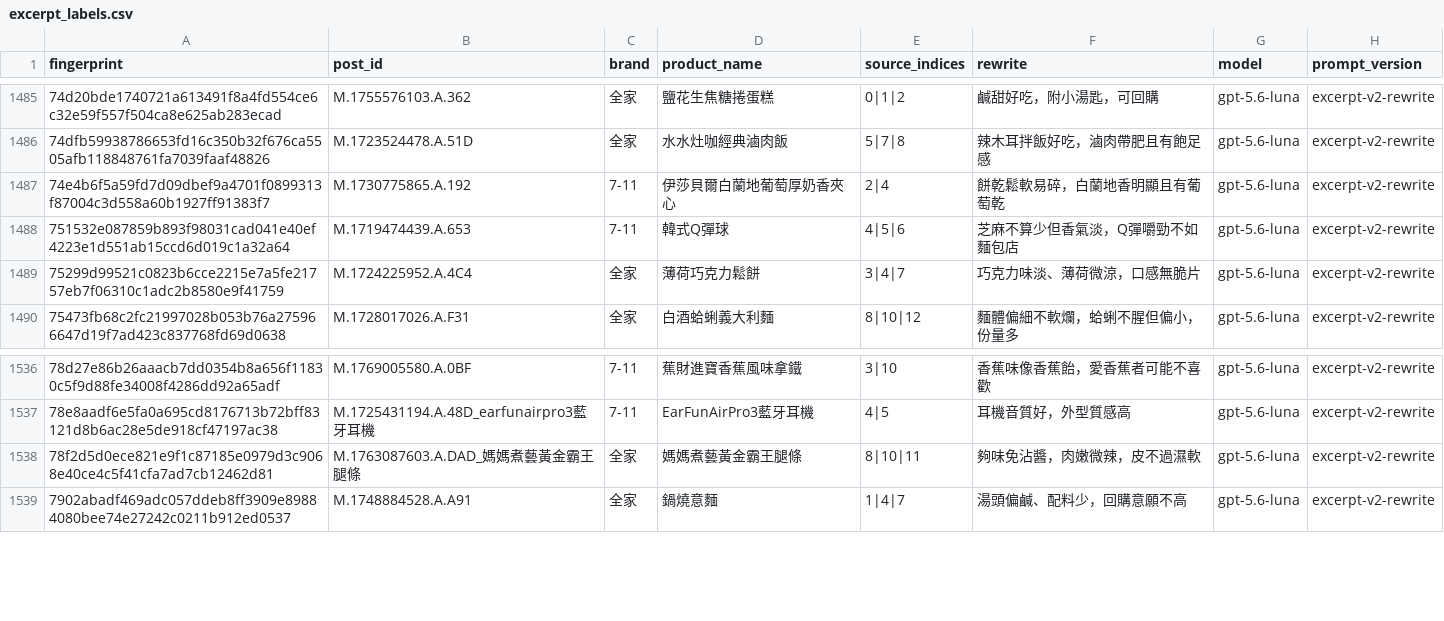
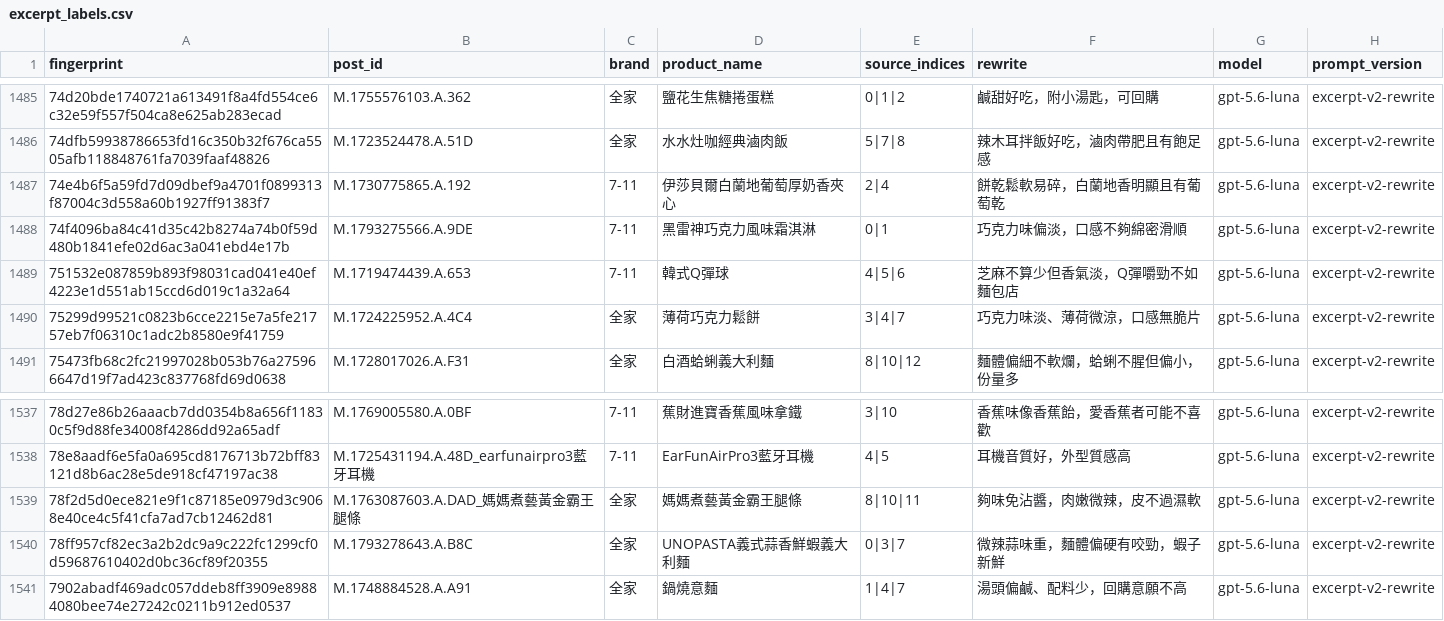
Before and after one commit to YuHsunWang/cvs-radar, a CSV file: data/labels/excerpt_labels.csv, drawn as a sheet; only a part is shown, gaps mark what is left out.

```diff
--- a/data/labels/excerpt_labels.csv
+++ b/data/labels/excerpt_labels.csv
@@ -1487,2 +1487,3 @@
 74e4b6f5a59fd7d09dbef9a4701f0899313f87004c3d558a60b1927ff91383f7,M.1730775865.A.192,7-11,伊莎貝爾白蘭地葡萄厚奶香夾心,2|4,餅乾鬆軟易碎，白蘭地香明顯且有葡萄乾,gpt-5.6-luna,excerpt-v2-rewrite
+74f4096ba84c41d35c42b8274a74b0f59d480b1841efe02d6ac3a041ebd4e17b,M.1793275566.A.9DE,7-11,黑雷神巧克力風味霜淇淋,0|1,巧克力味偏淡，口感不夠綿密滑順,gpt-5.6-luna,excerpt-v2-rewrite
 751532e087859b893f98031cad041e40ef4223e1d551ab15ccd6d019c1a32a64,M.1719474439.A.653,7-11,韓式Q彈球,4|5|6,芝麻不算少但香氣淡，Q彈嚼勁不如麵包店,gpt-5.6-luna,excerpt-v2-rewrite
@@ -1538,2 +1539,3 @@
 78f2d5d0ece821e9f1c87185e0979d3c9068e40ce4c5f41cfa7ad7cb12462d81,M.1763087603.A.DAD_媽媽煮藝黃金霸王腿條,全家,媽媽煮藝黃金霸王腿條,8|10|11,夠味免沾醬，肉嫩微辣，皮不過濕軟,gpt-5.6-luna,excerpt-v2-rewrite
+78ff957cf82ec3a2b2dc9a9c222fc1299cf0d59687610402d0bc36cf89f20355,M.1793278643.A.B8C,全家,UNOPASTA義式蒜香鮮蝦義大利麵,0|3|7,微辣蒜味重，麵體偏硬有咬勁，蝦子新鮮,gpt-5.6-luna,excerpt-v2-rewrite
 7902abadf469adc057ddeb8ff3909e89884080bee74e27242c0211b912ed0537,M.1748884528.A.A91,全家,鍋燒意麵,1|4|7,湯頭偏鹹、配料少，回購意願不高,gpt-5.6-luna,excerpt-v2-rewrite
```
Also changed, not shown: data/labels/grounding_verdicts.csv, data/labels/official_kcal.csv, 6 other files.
